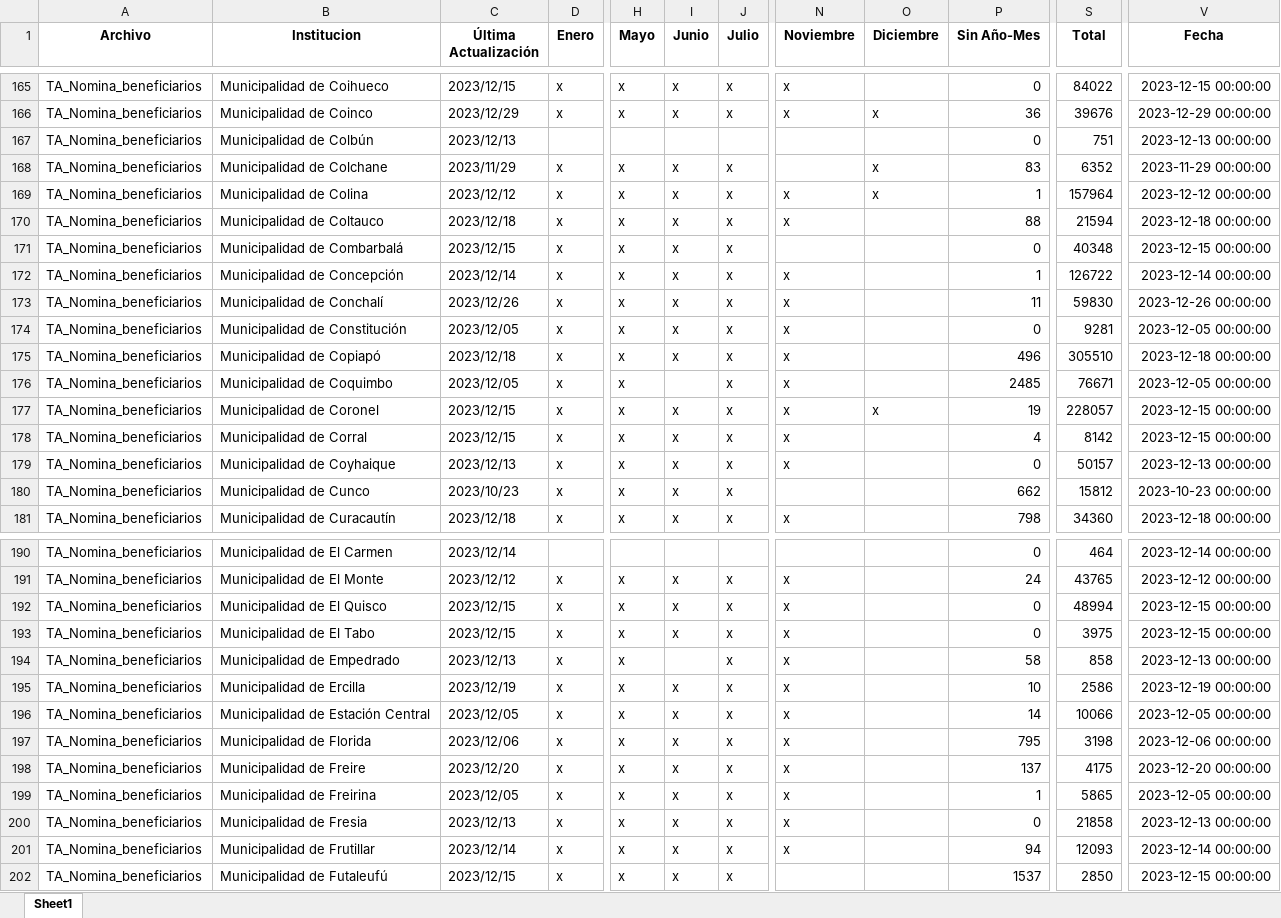
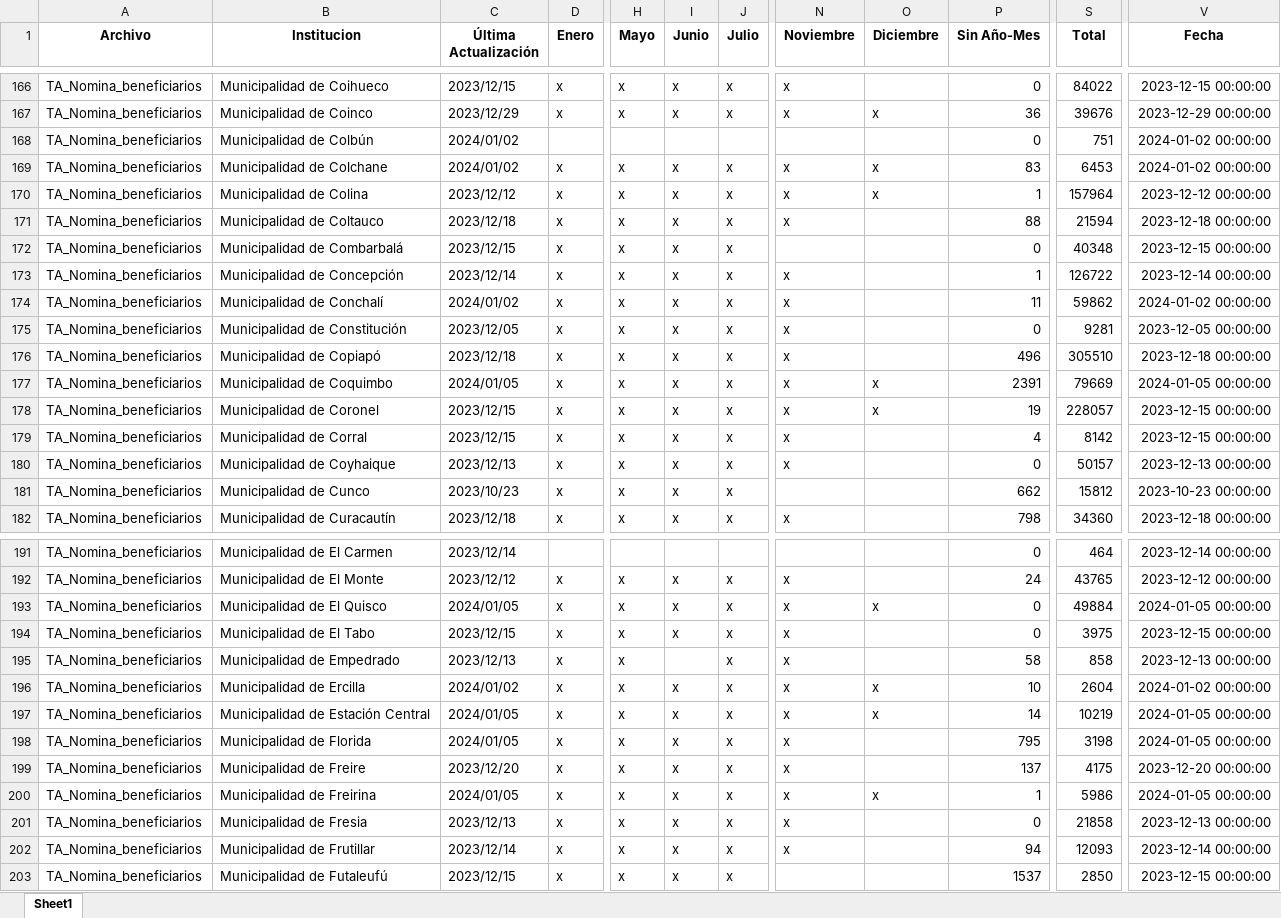
Before and after one commit to Sud-Austral/action_transparencia, an Excel workbook: consolidado5.xlsx, sheet Sheet1, drawn as a sheet; only a part is shown, gaps mark what is left out; values as stored, in another font and other column widths than the file's, no borders; addresses are those after the commit; the diff covers the shown part only; the diff names each change by its address in the sheet, - before the commit and + after, or states it on an @@ line.

```diff
--- a/consolidado5.xlsx (sheet Sheet1)
+++ b/consolidado5.xlsx (sheet Sheet1)
-C168 (Última Actualización): 2023/12/13
+C168 (Última Actualización): 2024/01/02
-V168 (Fecha): 2023-12-13 00:00:00
+V168 (Fecha): 2024-01-02 00:00:00
-C169 (Última Actualización): 2023/11/29
+C169 (Última Actualización): 2024/01/02
-N169 (Noviembre): (empty)
+N169 (Noviembre): x
-S169 (Total): 6352
+S169 (Total): 6453
-V169 (Fecha): 2023-11-29 00:00:00
+V169 (Fecha): 2024-01-02 00:00:00
-C174 (Última Actualización): 2023/12/26
+C174 (Última Actualización): 2024/01/02
-S174 (Total): 59830
+S174 (Total): 59862
-V174 (Fecha): 2023-12-26 00:00:00
+V174 (Fecha): 2024-01-02 00:00:00
-C177 (Última Actualización): 2023/12/05
+C177 (Última Actualización): 2024/01/05
-I177 (Junio): (empty)
+I177 (Junio): x
-O177 (Diciembre): (empty)
+O177 (Diciembre): x
-P177 (Sin Año-Mes): 2485
+P177 (Sin Año-Mes): 2391
-S177 (Total): 76671
+S177 (Total): 79669
-V177 (Fecha): 2023-12-05 00:00:00
+V177 (Fecha): 2024-01-05 00:00:00
-C193 (Última Actualización): 2023/12/15
+C193 (Última Actualización): 2024/01/05
-O193 (Diciembre): (empty)
+O193 (Diciembre): x
-S193 (Total): 48994
+S193 (Total): 49884
-V193 (Fecha): 2023-12-15 00:00:00
+V193 (Fecha): 2024-01-05 00:00:00
-C196 (Última Actualización): 2023/12/19
+C196 (Última Actualización): 2024/01/02
-O196:O197 (Diciembre): (empty)
+O196:O197 (Diciembre): x
-S196 (Total): 2586
+S196 (Total): 2604
-V196 (Fecha): 2023-12-19 00:00:00
+V196 (Fecha): 2024-01-02 00:00:00
-C197 (Última Actualización): 2023/12/05
+C197 (Última Actualización): 2024/01/05
-S197 (Total): 10066
+S197 (Total): 10219
-V197 (Fecha): 2023-12-05 00:00:00
+V197 (Fecha): 2024-01-05 00:00:00
-C198 (Última Actualización): 2023/12/06
+C198 (Última Actualización): 2024/01/05
-V198 (Fecha): 2023-12-06 00:00:00
+V198 (Fecha): 2024-01-05 00:00:00
-C200 (Última Actualización): 2023/12/05
+C200 (Última Actualización): 2024/01/05
-O200 (Diciembre): (empty)
+O200 (Diciembre): x
-S200 (Total): 5865
+S200 (Total): 5986
-V200 (Fecha): 2023-12-05 00:00:00
+V200 (Fecha): 2024-01-05 00:00:00
```
Also changed, not shown: 1 added row and 259 edited cells elsewhere in this sheet.
